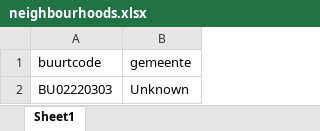
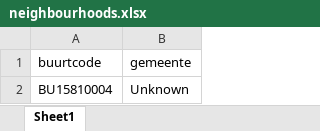
Before and after one commit to GemeenteNijmegen/os-remote-sensing, an Excel workbook: R/neighbourhoods.xlsx, sheet Sheet1, drawn as a sheet; values as stored, in another font and other column widths than the file's, no borders; the diff names each change by its address in the sheet, - before the commit and + after, or states it on an @@ line.

```diff
--- a/R/neighbourhoods.xlsx (sheet Sheet1)
+++ b/R/neighbourhoods.xlsx (sheet Sheet1)
-A2 (buurtcode): BU02220303
+A2 (buurtcode): BU15810004
```
Also changed, not shown: 12 other files.
